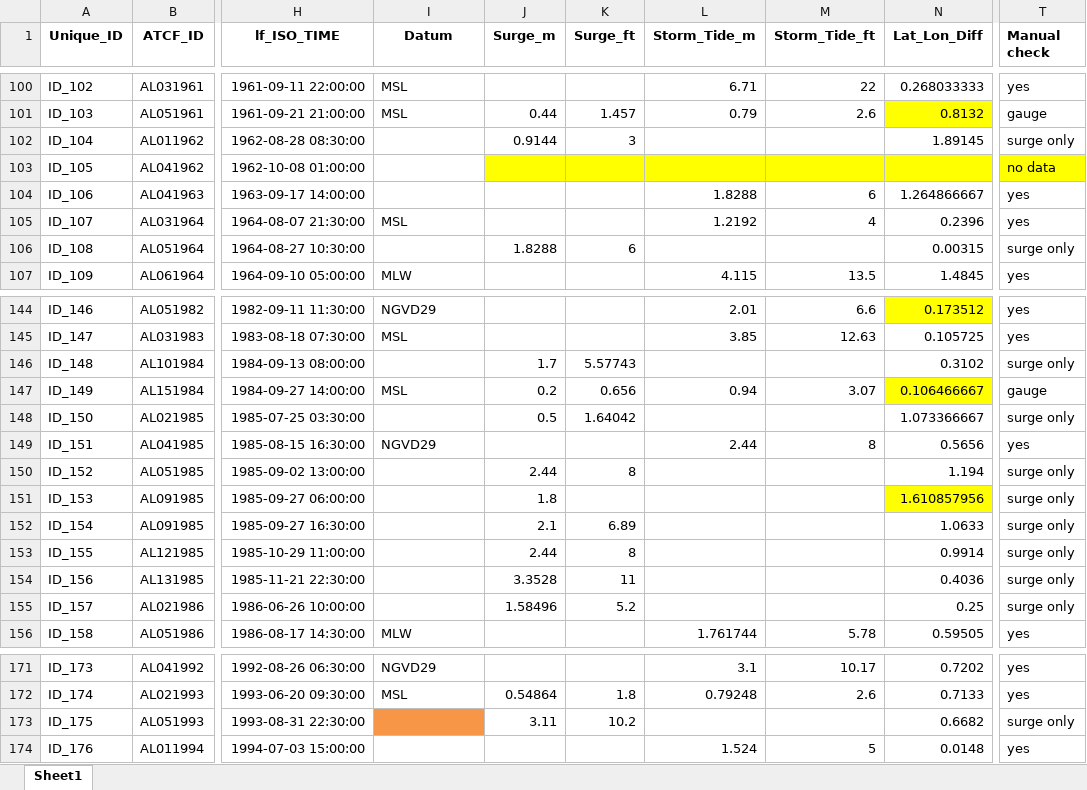
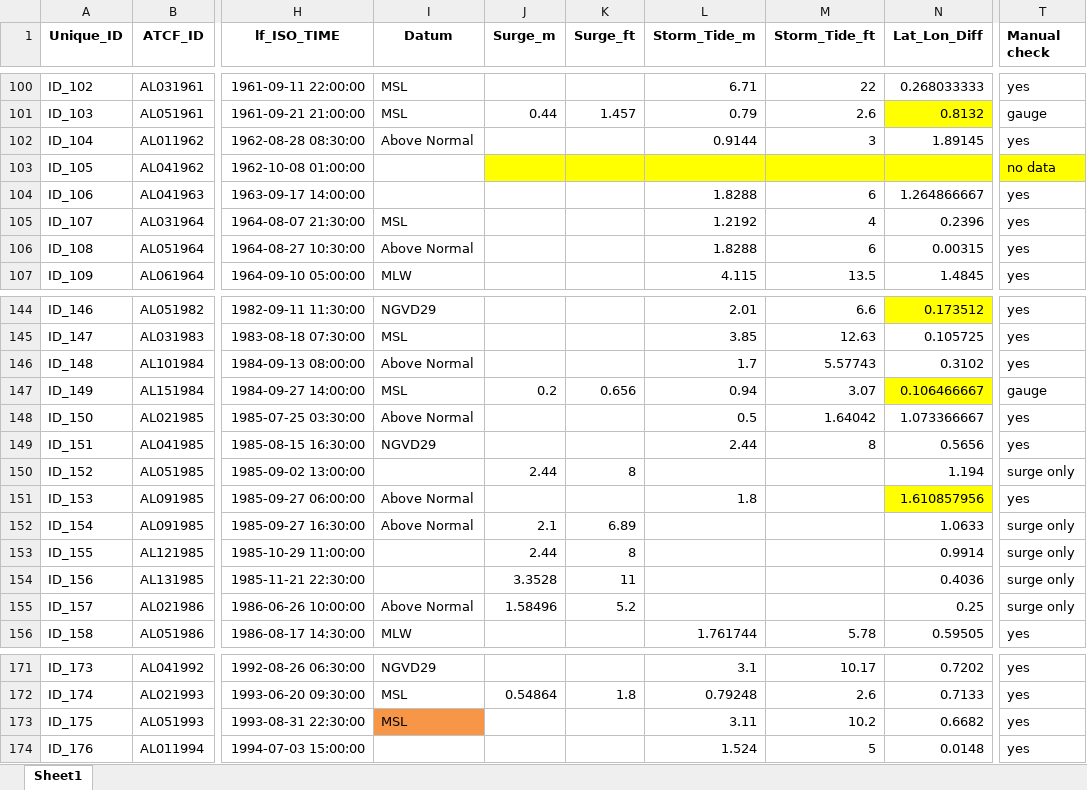
Before and after one commit to JohnFaxeJensen/Speciale, an Excel workbook: Code/Data_preprocessing/generated_data/surge_data_manual_check.xlsx, sheet Sheet1, drawn as a sheet; only a part is shown, gaps mark what is left out; values as stored, in another font and other column widths than the file's, no borders; the diff covers the shown part only; the diff names each change by its address in the sheet, - before the commit and + after, or states it on an @@ line.

```diff
--- a/Code/Data_preprocessing/generated_data/surge_data_manual_check.xlsx (sheet Sheet1)
+++ b/Code/Data_preprocessing/generated_data/surge_data_manual_check.xlsx (sheet Sheet1)
-I102 (Datum): (empty)
+I102 (Datum): Above Normal
-J102 (Surge_m): 0.9144
+J102 (Surge_m): (empty)
-K102 (Surge_ft): 3
+K102 (Surge_ft): (empty)
-L102 (Storm_Tide_m): (empty)
+L102 (Storm_Tide_m): 0.9144
-M102 (Storm_Tide_ft): (empty)
+M102 (Storm_Tide_ft): 3
-T102 (Manual check): surge only
+T102 (Manual check): yes
-I106 (Datum): (empty)
+I106 (Datum): Above Normal
-J106 (Surge_m): 1.8288
+J106 (Surge_m): (empty)
-K106 (Surge_ft): 6
+K106 (Surge_ft): (empty)
-L106 (Storm_Tide_m): (empty)
+L106 (Storm_Tide_m): 1.8288
-M106 (Storm_Tide_ft): (empty)
+M106 (Storm_Tide_ft): 6
-T106 (Manual check): surge only
+T106 (Manual check): yes
-I146 (Datum): (empty)
+I146 (Datum): Above Normal
-J146 (Surge_m): 1.7
+J146 (Surge_m): (empty)
-K146 (Surge_ft): 5.57743
+K146 (Surge_ft): (empty)
-L146 (Storm_Tide_m): (empty)
+L146 (Storm_Tide_m): 1.7
-M146 (Storm_Tide_ft): (empty)
+M146 (Storm_Tide_ft): 5.57743
-T146 (Manual check): surge only
+T146 (Manual check): yes
-I148 (Datum): (empty)
+I148 (Datum): Above Normal
-J148 (Surge_m): 0.5
+J148 (Surge_m): (empty)
-K148 (Surge_ft): 1.64042
+K148 (Surge_ft): (empty)
-L148 (Storm_Tide_m): (empty)
+L148 (Storm_Tide_m): 0.5
-M148 (Storm_Tide_ft): (empty)
+M148 (Storm_Tide_ft): 1.64042
-T148 (Manual check): surge only
+T148 (Manual check): yes
-I151:I152 (Datum): (empty)
+I151:I152 (Datum): Above Normal
-J151 (Surge_m): 1.8
+J151 (Surge_m): (empty)
-L151 (Storm_Tide_m): (empty)
+L151 (Storm_Tide_m): 1.8
-T151 (Manual check): surge only
+T151 (Manual check): yes
-I155 (Datum): (empty)
+I155 (Datum): Above Normal
-I173 (Datum): (empty)
+I173 (Datum): MSL
-J173 (Surge_m): 3.11
+J173 (Surge_m): (empty)
-K173 (Surge_ft): 10.2
+K173 (Surge_ft): (empty)
-L173 (Storm_Tide_m): (empty)
+L173 (Storm_Tide_m): 3.11
-M173 (Storm_Tide_ft): (empty)
+M173 (Storm_Tide_ft): 10.2
-T173 (Manual check): surge only
+T173 (Manual check): yes
```
Also changed, not shown: 42 edited cells elsewhere in this sheet, Code/Data_preprocessing/generated_data/surge_data_inspection_with_tool.xlsx, 8 other files.
